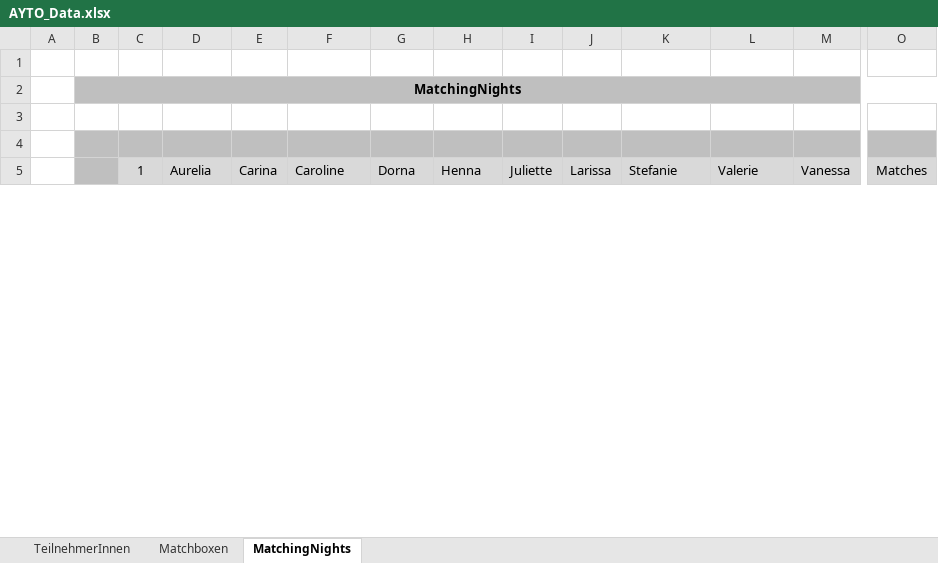
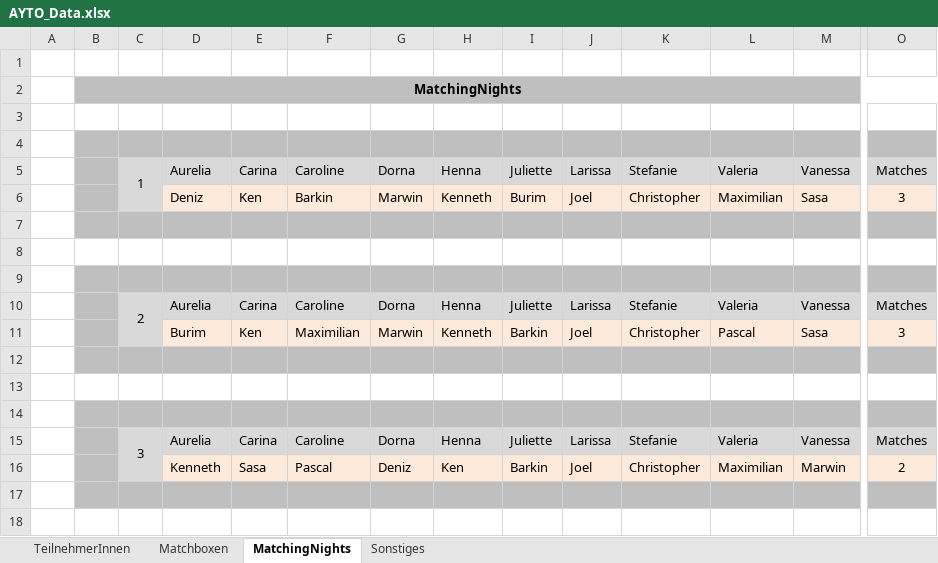
Before and after one commit to pheagan/AYTO-Berechnung, an Excel workbook: AYTO_Berechnung/AYTO_Data.xlsx, sheet MatchingNights, drawn as a sheet; only a part is shown, gaps mark what is left out; values as stored, in another font and other column widths than the file's, no borders; conditional formats not drawn; removed rows and columns are numbered as before the commit, all else as after; rows hold the shown columns only; the diff covers the shown part only; the diff names each change by its address in the sheet, - before the commit and + after, or states it on an @@ line.

Commit message:
Script Update for new Game Mechanic
Berechnung ist jetzt darauf ausgelegt, dass die Bonusperson in Gruppe 11 nicht mehr bekannt sein muss.
Klassische Berechnung inklusive Optimierung unverändert.

```diff
--- a/AYTO_Berechnung/AYTO_Data.xlsx (sheet MatchingNights)
+++ b/AYTO_Berechnung/AYTO_Data.xlsx (sheet MatchingNights)
+sheet tab: Sonstiges
-C5:C6 merged
+C5:C6 merged
-L5: Valerie
+L5: Valeria
+row 6:  |  |  | Deniz | Ken | Barkin | Marwin | Kenneth | Burim | Joel | Christopher | Maximilian | Sasa | 3
+row 7: (empty)
+row 8: (empty)
+row 9: (empty)
+row 10:  |  | 2 | Aurelia | Carina | Caroline | Dorna | Henna | Juliette | Larissa | Stefanie | Valeria | Vanessa | Matches
+row 11:  |  |  | Burim | Ken | Maximilian | Marwin | Kenneth | Barkin | Joel | Christopher | Pascal | Sasa | 3
+row 12: (empty)
+row 13: (empty)
+row 14: (empty)
+row 15:  |  | 3 | Aurelia | Carina | Caroline | Dorna | Henna | Juliette | Larissa | Stefanie | Valeria | Vanessa | Matches
+row 16:  |  |  | Kenneth | Sasa | Pascal | Deniz | Ken | Barkin | Joel | Christopher | Maximilian | Marwin | 2
+row 17: (empty)
+row 18: (empty)
```
Also changed, not shown: 2 added rows, 15 removed rows and 11 edited cells elsewhere in this sheet, sheet Matchboxen, sheet TeilnehmerInnen, hidden cells, 3 other files.
